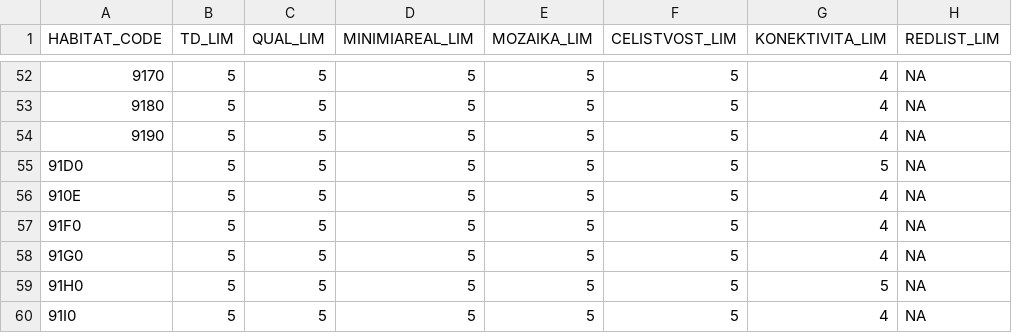
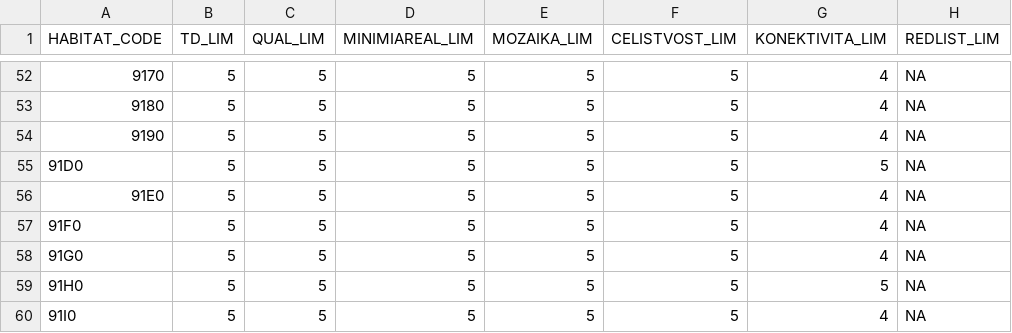
Before and after one commit to jonasgaigr/N2K.CZ, a CSV file: hablimits.csv, drawn as a sheet; only a part is shown, gaps mark what is left out; the diff names each change by its address in the sheet, - before the commit and + after, or states it on an @@ line.

Commit message:
Update hablimits.csv

```diff
--- a/hablimits.csv
+++ b/hablimits.csv
-A56 (HABITAT_CODE): 910E
+A56 (HABITAT_CODE): 91E0
```
